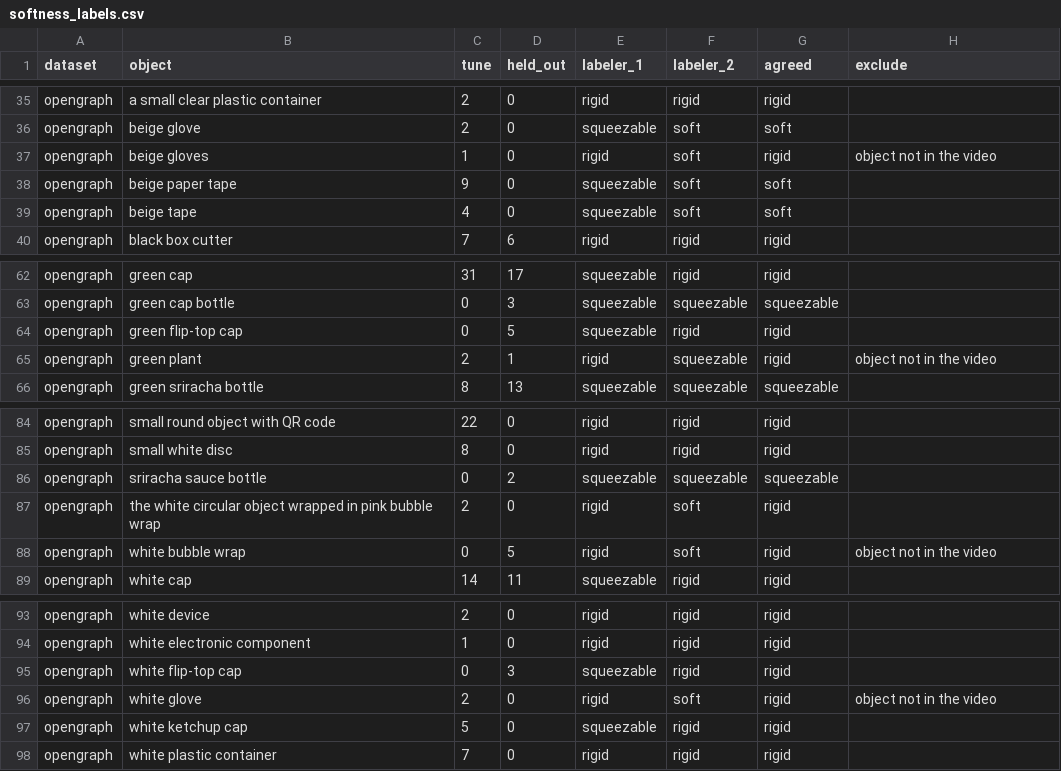
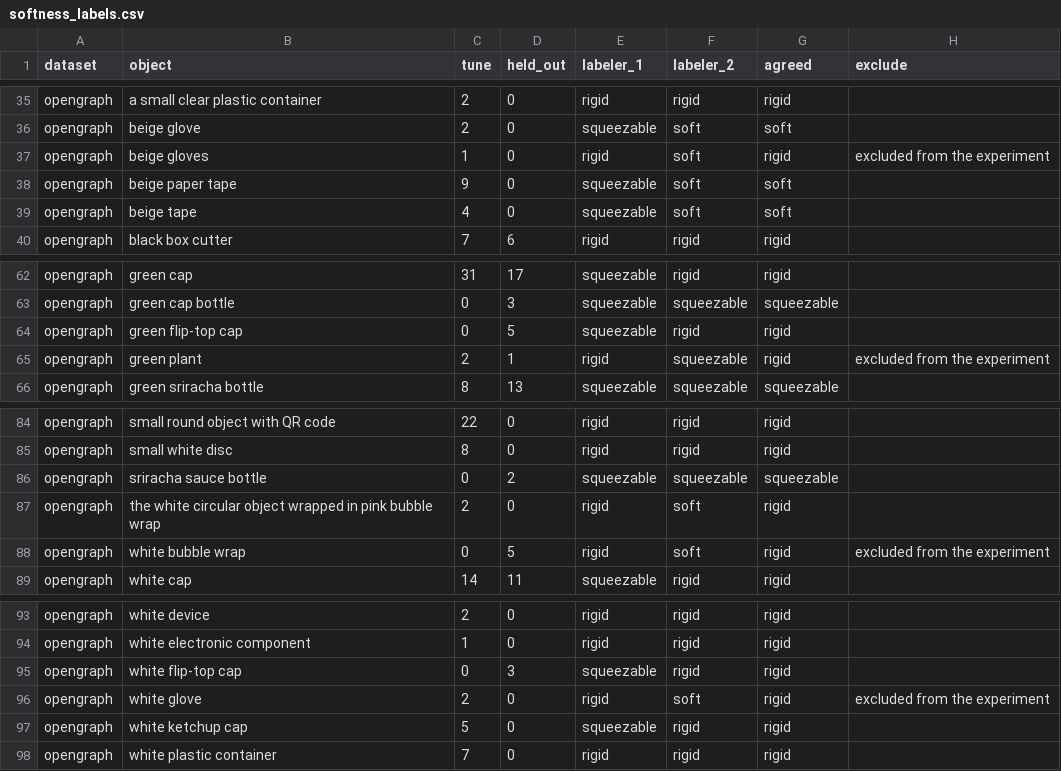
Before and after one commit to joonselim/graspgrade, a CSV file: splits/softness_labels.csv, drawn as a sheet; only a part is shown, gaps mark what is left out.

Commit message:
Mark the 4 objects as excluded from the experiment

```diff
--- a/splits/softness_labels.csv
+++ b/splits/softness_labels.csv
@@ -36,3 +36,3 @@ opengraph,a small clear plastic container,2,0,rigid,rigid,rigid,
 opengraph,beige glove,2,0,squeezable,soft,soft,
-opengraph,beige gloves,1,0,rigid,soft,rigid,object not in the video
+opengraph,beige gloves,1,0,rigid,soft,rigid,excluded from the experiment
 opengraph,beige paper tape,9,0,squeezable,soft,soft,
@@ -64,3 +64,3 @@ opengraph,green cap bottle,0,3,squeezable,squeezable,squeezable,
 opengraph,green flip-top cap,0,5,squeezable,rigid,rigid,
-opengraph,green plant,2,1,rigid,squeezable,rigid,object not in the video
+opengraph,green plant,2,1,rigid,squeezable,rigid,excluded from the experiment
 opengraph,green sriracha bottle,8,13,squeezable,squeezable,squeezable,
@@ -87,3 +87,3 @@ opengraph,sriracha sauce bottle,0,2,squeezable,squeezable,squeezable,
 opengraph,the white circular object wrapped in pink bubble wrap,2,0,rigid,soft,rigid,
-opengraph,white bubble wrap,0,5,rigid,soft,rigid,object not in the video
+opengraph,white bubble wrap,0,5,rigid,soft,rigid,excluded from the experiment
 opengraph,white cap,14,11,squeezable,rigid,rigid,
@@ -95,3 +95,3 @@ opengraph,white electronic component,1,0,rigid,rigid,rigid,
 opengraph,white flip-top cap,0,3,squeezable,rigid,rigid,
-opengraph,white glove,2,0,rigid,soft,rigid,object not in the video
+opengraph,white glove,2,0,rigid,soft,rigid,excluded from the experiment
 opengraph,white ketchup cap,5,0,squeezable,rigid,rigid,
```
